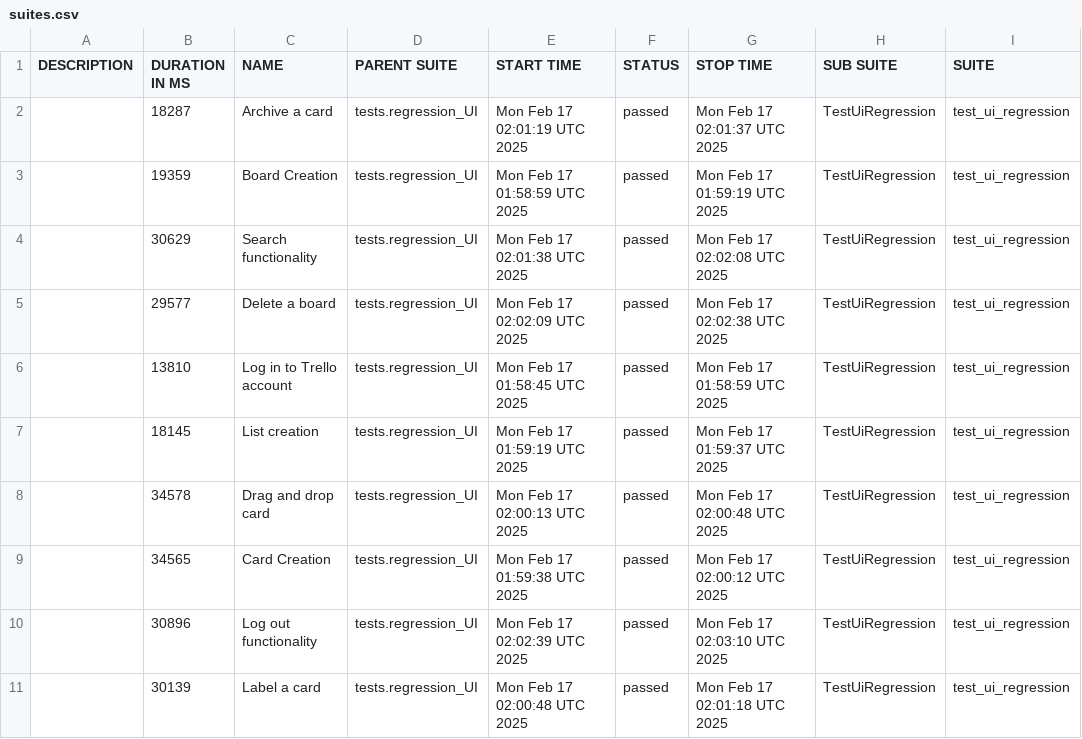
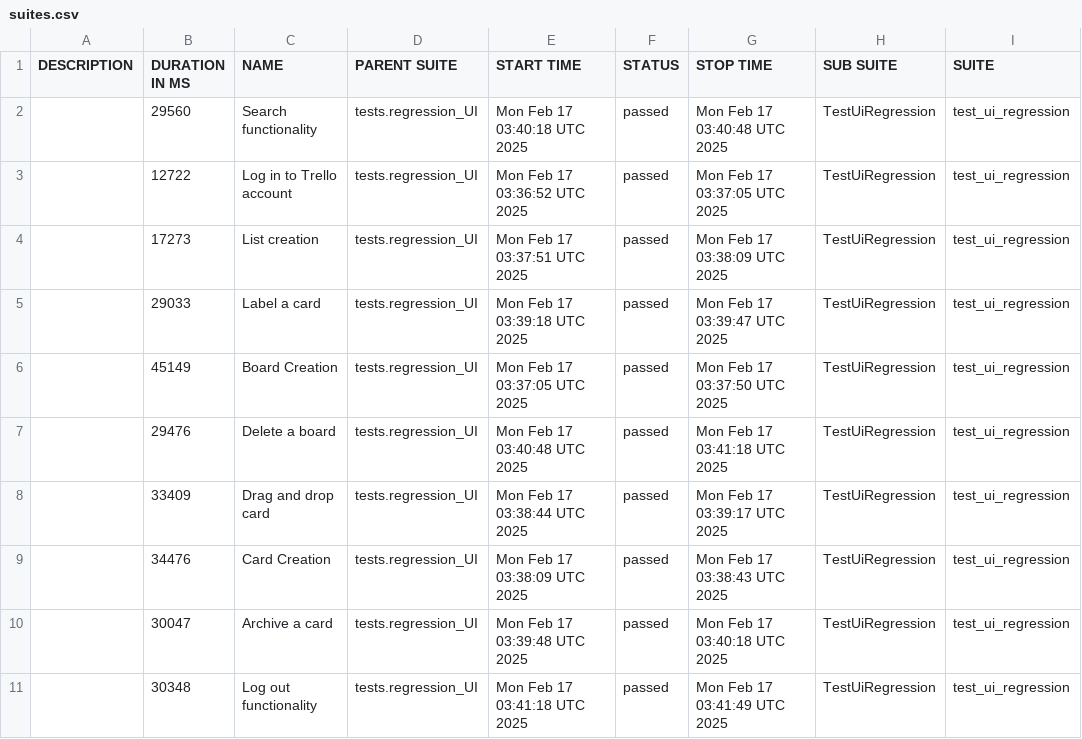
Before and after one commit to vkqapro/pythonPlaywright, a CSV file: data/suites.csv, drawn as a sheet; only a part is shown; the diff names each change by its address in the sheet, - before the commit and + after, or states it on an @@ line.

```diff
--- a/data/suites.csv
+++ b/data/suites.csv
-B2 (DURATION IN MS): 18287
+B2 (DURATION IN MS): 29560
-C2 (NAME): Archive a card
+C2 (NAME): Search functionality
-E2 (START TIME): Mon Feb 17 02:01:19 UTC 2025
+E2 (START TIME): Mon Feb 17 03:40:18 UTC 2025
-G2 (STOP TIME): Mon Feb 17 02:01:37 UTC 2025
+G2 (STOP TIME): Mon Feb 17 03:40:48 UTC 2025
-B3 (DURATION IN MS): 19359
+B3 (DURATION IN MS): 12722
-C3 (NAME): Board Creation
+C3 (NAME): Log in to Trello account
-E3 (START TIME): Mon Feb 17 01:58:59 UTC 2025
+E3 (START TIME): Mon Feb 17 03:36:52 UTC 2025
-G3 (STOP TIME): Mon Feb 17 01:59:19 UTC 2025
+G3 (STOP TIME): Mon Feb 17 03:37:05 UTC 2025
-B4 (DURATION IN MS): 30629
+B4 (DURATION IN MS): 17273
-C4 (NAME): Search functionality
+C4 (NAME): List creation
-E4 (START TIME): Mon Feb 17 02:01:38 UTC 2025
+E4 (START TIME): Mon Feb 17 03:37:51 UTC 2025
-G4 (STOP TIME): Mon Feb 17 02:02:08 UTC 2025
+G4 (STOP TIME): Mon Feb 17 03:38:09 UTC 2025
-B5 (DURATION IN MS): 29577
+B5 (DURATION IN MS): 29033
-C5 (NAME): Delete a board
+C5 (NAME): Label a card
-E5 (START TIME): Mon Feb 17 02:02:09 UTC 2025
+E5 (START TIME): Mon Feb 17 03:39:18 UTC 2025
-G5 (STOP TIME): Mon Feb 17 02:02:38 UTC 2025
+G5 (STOP TIME): Mon Feb 17 03:39:47 UTC 2025
-B6 (DURATION IN MS): 13810
+B6 (DURATION IN MS): 45149
-C6 (NAME): Log in to Trello account
+C6 (NAME): Board Creation
-E6 (START TIME): Mon Feb 17 01:58:45 UTC 2025
+E6 (START TIME): Mon Feb 17 03:37:05 UTC 2025
-G6 (STOP TIME): Mon Feb 17 01:58:59 UTC 2025
+G6 (STOP TIME): Mon Feb 17 03:37:50 UTC 2025
-B7 (DURATION IN MS): 18145
+B7 (DURATION IN MS): 29476
-C7 (NAME): List creation
+C7 (NAME): Delete a board
-E7 (START TIME): Mon Feb 17 01:59:19 UTC 2025
+E7 (START TIME): Mon Feb 17 03:40:48 UTC 2025
-G7 (STOP TIME): Mon Feb 17 01:59:37 UTC 2025
+G7 (STOP TIME): Mon Feb 17 03:41:18 UTC 2025
-B8 (DURATION IN MS): 34578
+B8 (DURATION IN MS): 33409
-E8 (START TIME): Mon Feb 17 02:00:13 UTC 2025
+E8 (START TIME): Mon Feb 17 03:38:44 UTC 2025
-G8 (STOP TIME): Mon Feb 17 02:00:48 UTC 2025
+G8 (STOP TIME): Mon Feb 17 03:39:17 UTC 2025
-B9 (DURATION IN MS): 34565
+B9 (DURATION IN MS): 34476
-E9 (START TIME): Mon Feb 17 01:59:38 UTC 2025
+E9 (START TIME): Mon Feb 17 03:38:09 UTC 2025
-G9 (STOP TIME): Mon Feb 17 02:00:12 UTC 2025
+G9 (STOP TIME): Mon Feb 17 03:38:43 UTC 2025
-B10 (DURATION IN MS): 30896
+B10 (DURATION IN MS): 30047
-C10 (NAME): Log out functionality
+C10 (NAME): Archive a card
-E10 (START TIME): Mon Feb 17 02:02:39 UTC 2025
+E10 (START TIME): Mon Feb 17 03:39:48 UTC 2025
-G10 (STOP TIME): Mon Feb 17 02:03:10 UTC 2025
+G10 (STOP TIME): Mon Feb 17 03:40:18 UTC 2025
-B11 (DURATION IN MS): 30139
+B11 (DURATION IN MS): 30348
-C11 (NAME): Label a card
+C11 (NAME): Log out functionality
-E11 (START TIME): Mon Feb 17 02:00:48 UTC 2025
+E11 (START TIME): Mon Feb 17 03:41:18 UTC 2025
-G11 (STOP TIME): Mon Feb 17 02:01:18 UTC 2025
+G11 (STOP TIME): Mon Feb 17 03:41:49 UTC 2025
```
Also changed, not shown: 48 other files.
